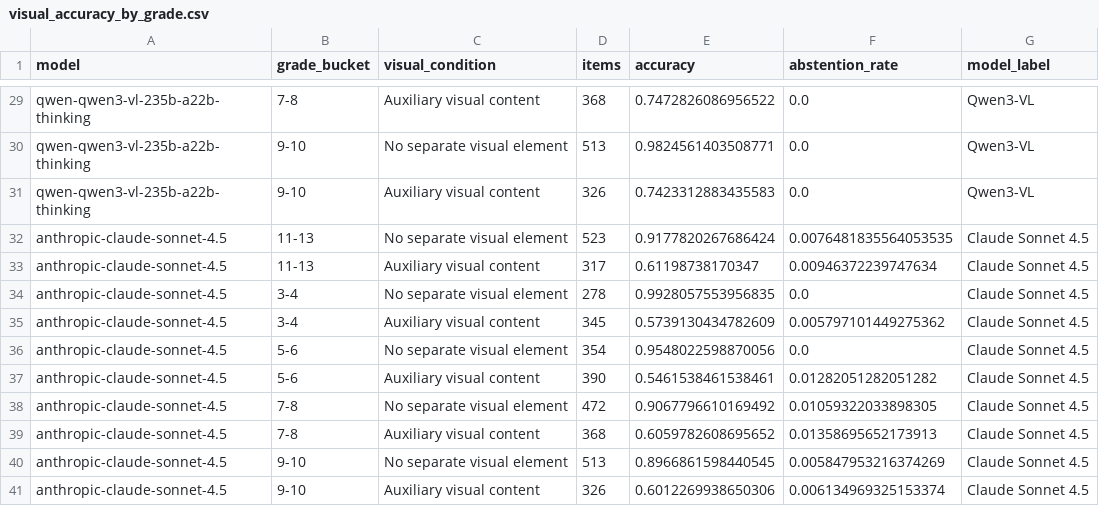
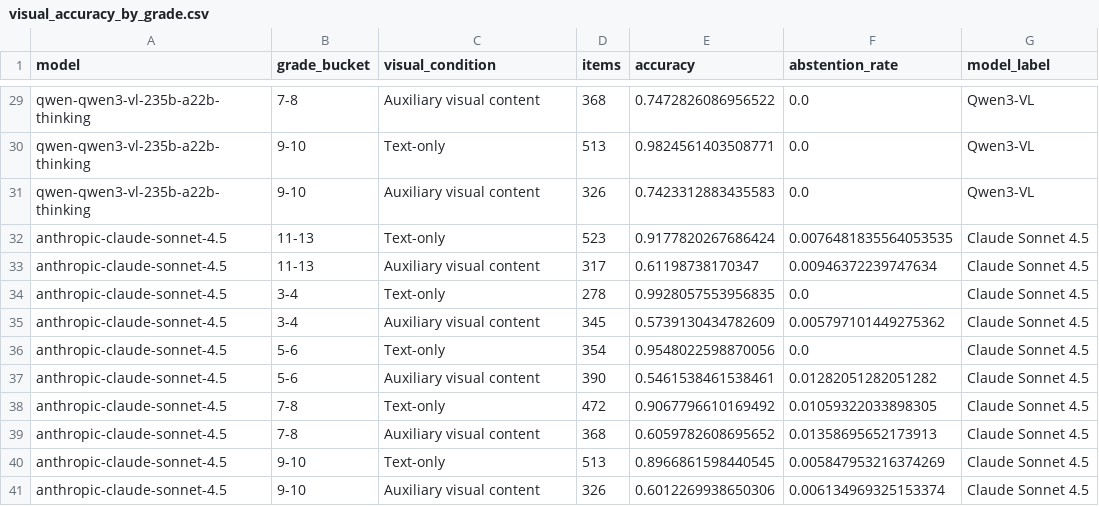
Before and after one commit to kangaroo-benchmark/kangaroo-benchmark, a CSV file: reproduced/diagnostics/tables/visual_accuracy_by_grade.csv, drawn as a sheet; only a part is shown, gaps mark what is left out; the diff covers the shown part only; the diff names each change by its address in the sheet, - before the commit and + after, or states it on an @@ line.

```diff
--- a/reproduced/diagnostics/tables/visual_accuracy_by_grade.csv
+++ b/reproduced/diagnostics/tables/visual_accuracy_by_grade.csv
-C30 (visual_condition): No separate visual element
+C30 (visual_condition): Text-only
-C32 (visual_condition): No separate visual element
+C32 (visual_condition): Text-only
-C34 (visual_condition): No separate visual element
+C34 (visual_condition): Text-only
-C36 (visual_condition): No separate visual element
+C36 (visual_condition): Text-only
-C38 (visual_condition): No separate visual element
+C38 (visual_condition): Text-only
-C40 (visual_condition): No separate visual element
+C40 (visual_condition): Text-only
```
Also changed, not shown: 14 edited cells elsewhere in this file, reproduced/diagnostics/tables/image_subtype_results.csv, reproduced/diagnostics/tables/response_status_by_visual_condition.csv, 24 other files.
